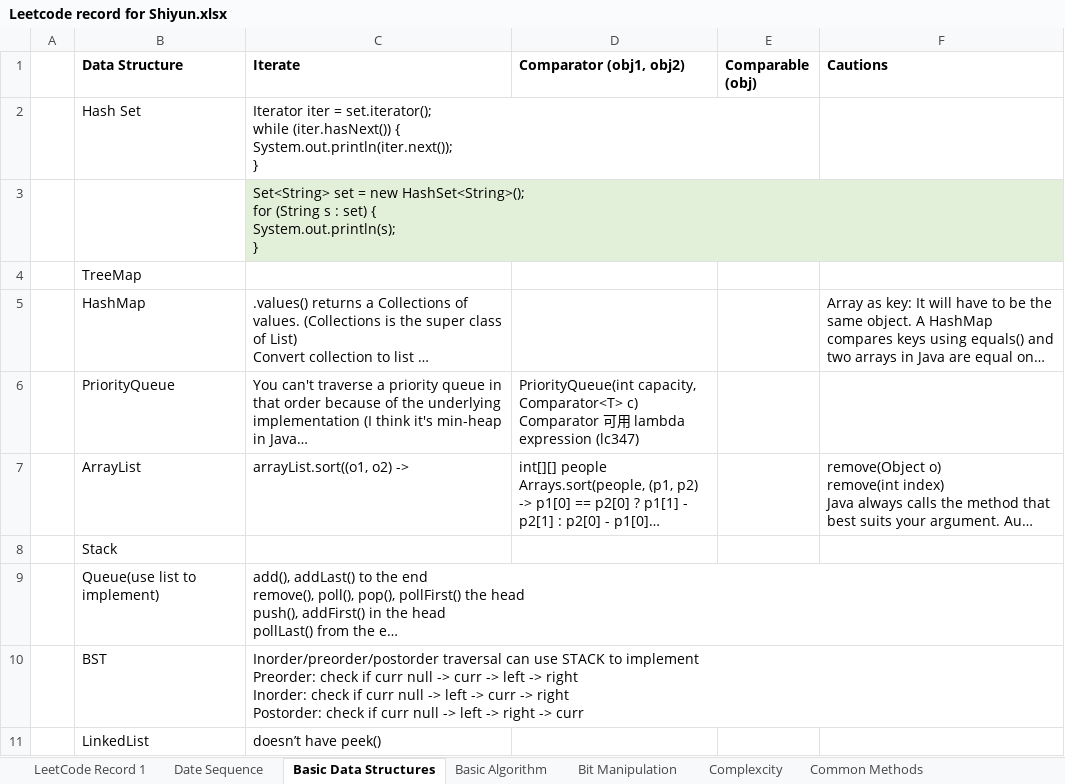
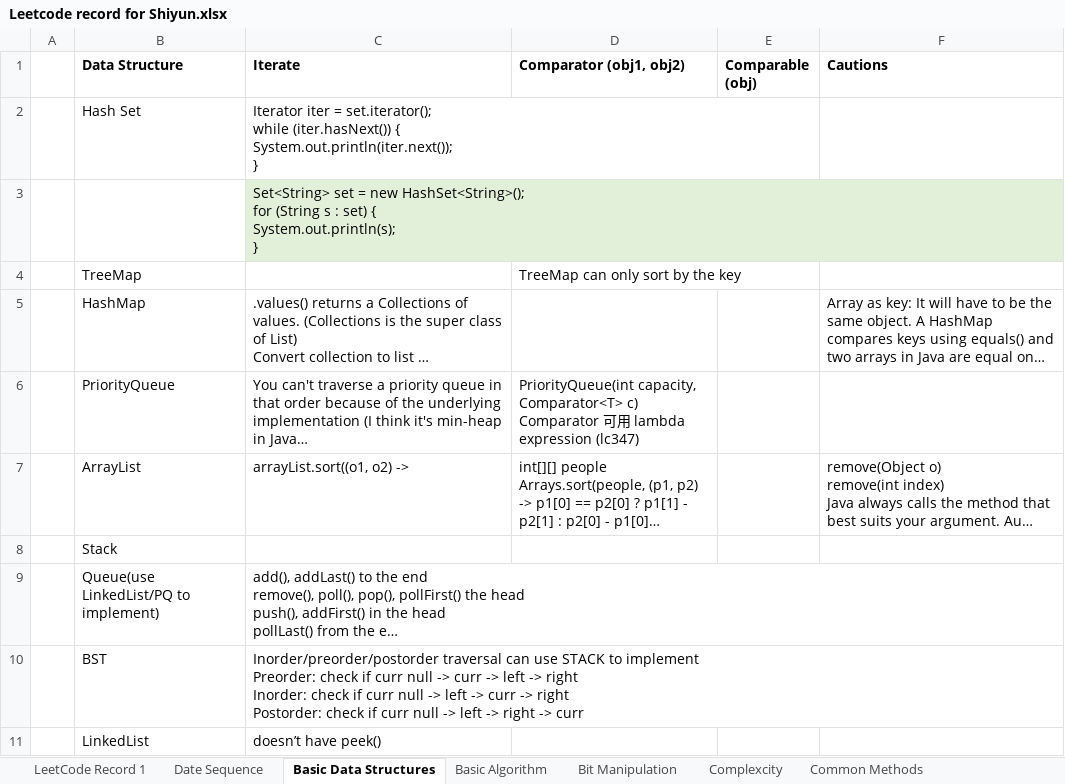
Before and after one commit to ShiyunHUANG/LeetCode_Record_Shiyun, an Excel workbook: Leetcode record for Shiyun.xlsx, sheet Basic Data Structures, drawn as a sheet; long unchanged cells end in …; values as stored, in another font and other column widths than the file's, no borders; the diff names each change by its address in the sheet, - before the commit and + after, or states it on an @@ line.

```diff
--- a/Leetcode record for Shiyun.xlsx (sheet Basic Data Structures)
+++ b/Leetcode record for Shiyun.xlsx (sheet Basic Data Structures)
-D4 (Comparator (obj1, obj2)): (empty)
+D4 (Comparator (obj1, obj2)): TreeMap can only sort by the key
-B9 (Data Structure): Queue(use list to implement)
+B9 (Data Structure): Queue(use LinkedList/PQ to implement)
```
Also changed, not shown: sheet Date Sequence, sheet LeetCode Record 1, 6 other files.
